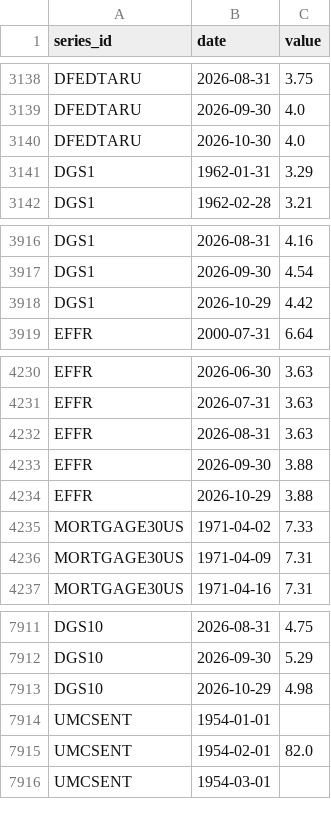
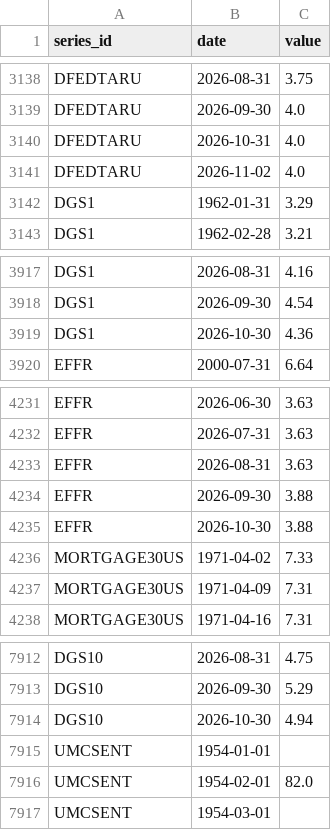
Before and after one commit to sebwys/loop, a CSV file: data/raw/national/indicators.csv, drawn as a sheet; only a part is shown, gaps mark what is left out.

```diff
--- a/data/raw/national/indicators.csv
+++ b/data/raw/national/indicators.csv
@@ -3139,3 +3139,4 @@ DFEDTARU,2026-08-31,3.75
 DFEDTARU,2026-09-30,4.0
-DFEDTARU,2026-10-30,4.0
+DFEDTARU,2026-10-31,4.0
+DFEDTARU,2026-11-02,4.0
 DGS1,1962-01-31,3.29
@@ -3917,3 +3918,3 @@ DGS1,2026-08-31,4.16
 DGS1,2026-09-30,4.54
-DGS1,2026-10-29,4.42
+DGS1,2026-10-30,4.36
 EFFR,2000-07-31,6.64
@@ -4233,3 +4234,3 @@ EFFR,2026-08-31,3.63
 EFFR,2026-09-30,3.88
-EFFR,2026-10-29,3.88
+EFFR,2026-10-30,3.88
 MORTGAGE30US,1971-04-02,7.33
@@ -7912,3 +7913,3 @@ DGS10,2026-08-31,4.75
 DGS10,2026-09-30,5.29
-DGS10,2026-10-29,4.98
+DGS10,2026-10-30,4.94
 UMCSENT,1954-01-01,
```
Also changed, not shown: 2 other files.
